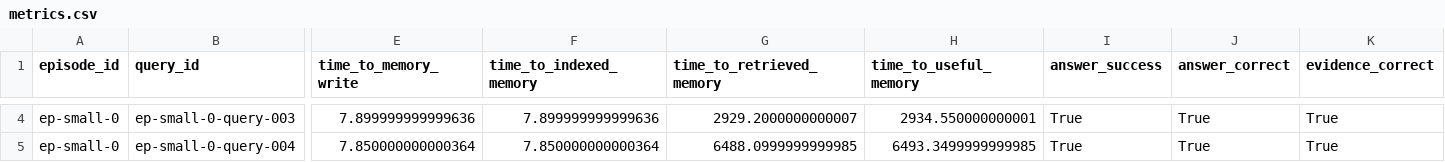
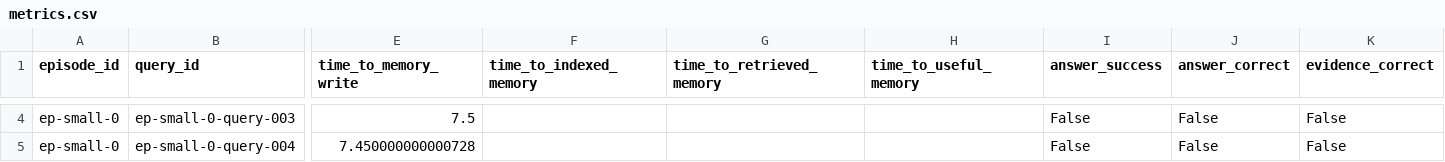
Before and after one commit to pmukeshreddy/FastMemoryWriteEnv, a CSV file: results/mock_run/metrics.csv, drawn as a sheet; only a part is shown, gaps mark what is left out; the diff covers the shown part only; the diff names each change by its address in the sheet, - before the commit and + after, or states it on an @@ line.

Commit message:
Make streaming memory evaluation strict

```diff
--- a/results/mock_run/metrics.csv
+++ b/results/mock_run/metrics.csv
-E4 (time_to_memory_write): 7.899999999999636
+E4 (time_to_memory_write): 7.5
-F4 (time_to_indexed_memory): 7.899999999999636
+F4 (time_to_indexed_memory): (empty)
-G4 (time_to_retrieved_memory): 2929.2000000000007
+G4 (time_to_retrieved_memory): (empty)
-H4 (time_to_useful_memory): 2934.550000000001
+H4 (time_to_useful_memory): (empty)
-I4:I5 (answer_success): True
+I4:I5 (answer_success): False
-J4:J5 (answer_correct): True
+J4:J5 (answer_correct): False
-K4:K5 (evidence_correct): True
+K4:K5 (evidence_correct): False
-E5 (time_to_memory_write): 7.850000000000364
+E5 (time_to_memory_write): 7.450000000000728
-F5 (time_to_indexed_memory): 7.850000000000364
+F5 (time_to_indexed_memory): (empty)
-G5 (time_to_retrieved_memory): 6488.0999999999985
+G5 (time_to_retrieved_memory): (empty)
-H5 (time_to_useful_memory): 6493.3499999999985
+H5 (time_to_useful_memory): (empty)
```
Also changed, not shown: 87 edited cells elsewhere in this file, results/mock_summary/metrics.csv, 28 other files.
